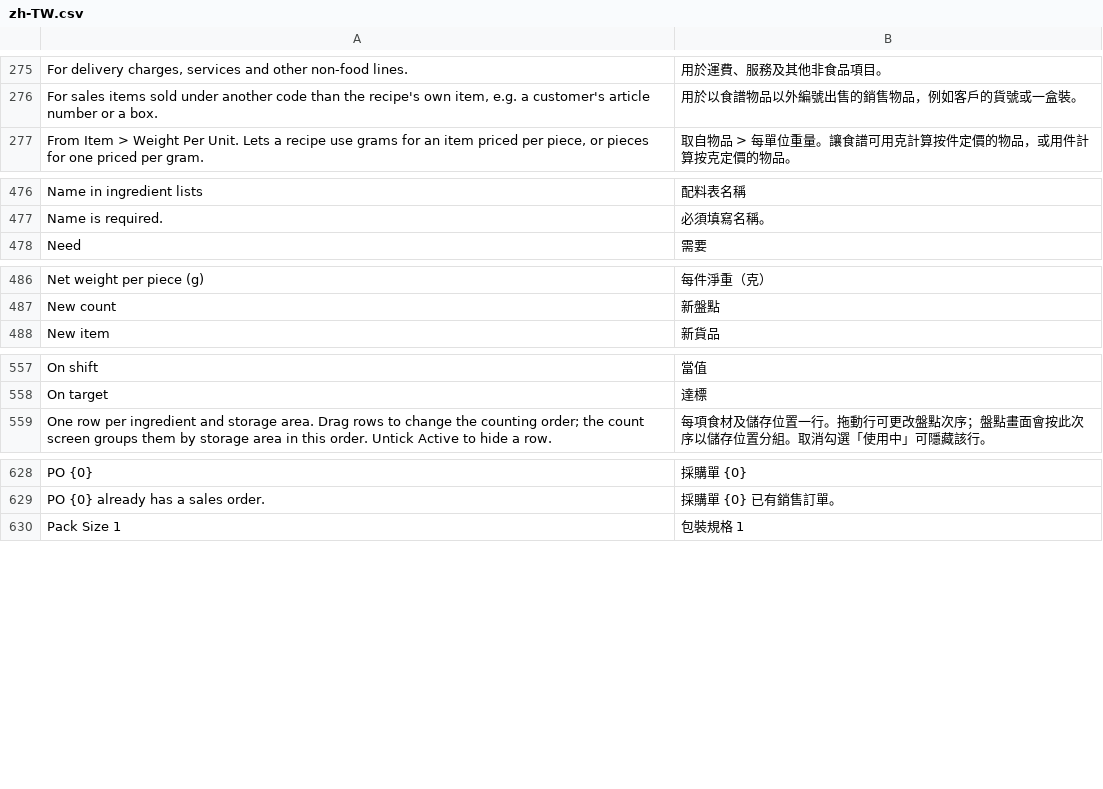
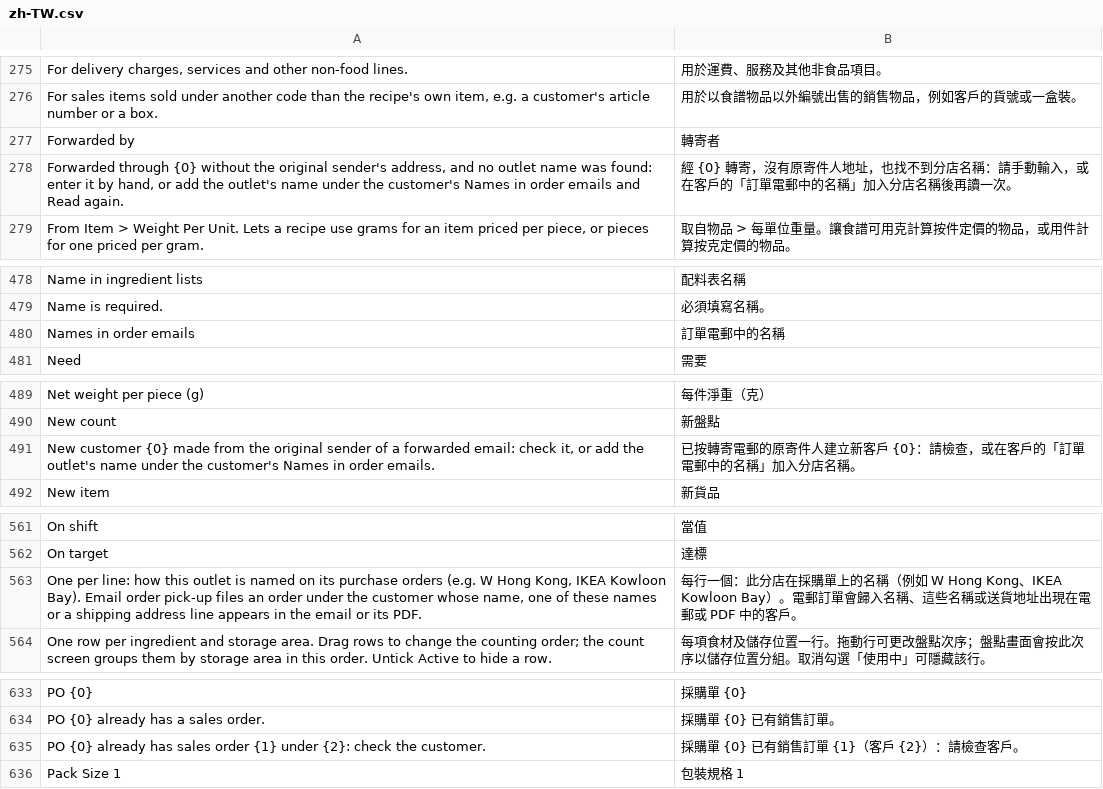
Before and after one commit to franciscobarria-oss/Happyconcepts, a CSV file: happy_kitchen/translations/zh-TW.csv, drawn as a sheet; only a part is shown, gaps mark what is left out; the diff covers the shown part only; the diff names each change by its address in the sheet, - before the commit and + after, or states it on an @@ line.

```diff
--- a/happy_kitchen/translations/zh-TW.csv
+++ b/happy_kitchen/translations/zh-TW.csv
+row 277: Forwarded by | 轉寄者
+row 278: Forwarded through {0} without the original sender's address, and no outlet name was found: enter it by hand, or add the outlet's name under the customer's Names in order emails and Read again. | 經 {0} 轉寄，沒有原寄件人地址，也找不到分店名稱：請手動輸入，或在客戶的「訂單電郵中的名稱」加入分店名稱後再讀一次。
+row 480: Names in order emails | 訂單電郵中的名稱
+row 491: New customer {0} made from the original sender of a forwarded email: check it, or add the outlet's name under the customer's Names in order emails. | 已按轉寄電郵的原寄件人建立新客戶 {0}：請檢查，或在客戶的「訂單電郵中的名稱」加入分店名稱。
+row 563: One per line: how this outlet is named on its purchase orders (e.g. W Hong Kong, IKEA Kowloon Bay). Email order pick-up files an order under the customer whose name, one of these names or a shipping address line appears in the email or its PDF. | 每行一個：此分店在採購單上的名稱（例如 W Hong Kong、IKEA Kowloon Bay）。電郵訂單會歸入名稱、這些名稱或送貨地址出現在電郵或 PDF 中的客戶。
+row 635: PO {0} already has sales order {1} under {2}: check the customer. | 採購單 {0} 已有銷售訂單 {1}（客戶 {2}）：請檢查客戶。
```
Also changed, not shown: 2 added rows elsewhere in this file, 10 other files.
